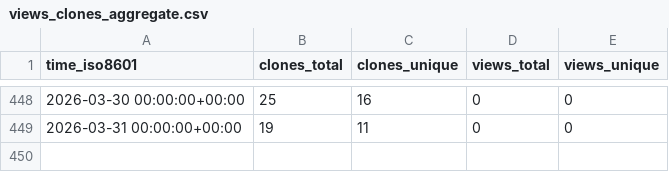
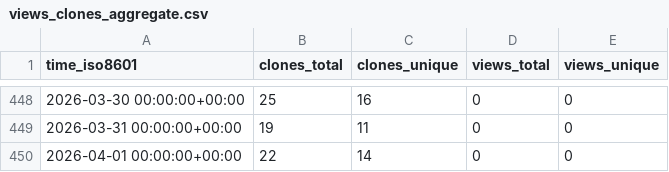
Before and after one commit to PennSIVE/ComBatFamQC, a CSV file: PennSIVE/ComBatFamQC/ghrs-data/views_clones_aggregate.csv, drawn as a sheet; only a part is shown, gaps mark what is left out.

```diff
--- a/PennSIVE/ComBatFamQC/ghrs-data/views_clones_aggregate.csv
+++ b/PennSIVE/ComBatFamQC/ghrs-data/views_clones_aggregate.csv
@@ -449 +449,2 @@ time_iso8601,clones_total,clones_unique,views_total,views_unique
 2026-03-31 00:00:00+00:00,19,11,0,0
+2026-04-01 00:00:00+00:00,22,14,0,0
```
Also changed, not shown: 1 other file.
